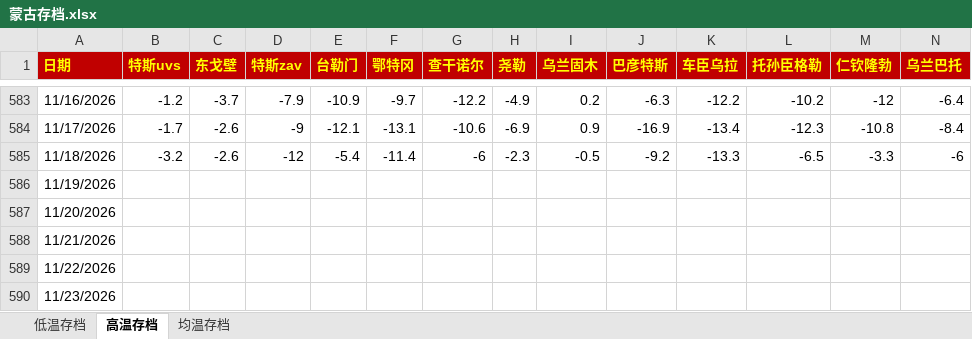
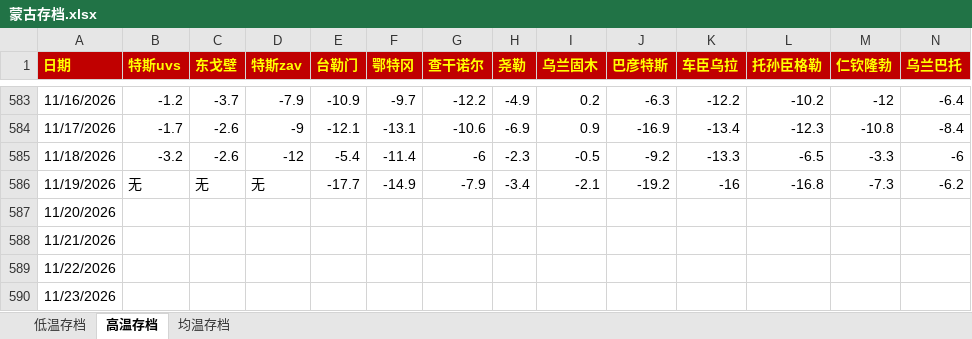
Before and after one commit to qkvkql/default, an Excel workbook: 气象/蒙古存档.xlsx, sheet 高温存档, drawn as a sheet; only a part is shown, gaps mark what is left out; values as stored, in another font and other column widths than the file's, no borders; the diff names each change by its address in the sheet, - before the commit and + after, or states it on an @@ line.

```diff
--- a/气象/蒙古存档.xlsx (sheet 高温存档)
+++ b/气象/蒙古存档.xlsx (sheet 高温存档)
-B586 (特斯uvs): (empty)
+B586 (特斯uvs): 无
-C586 (东戈壁): (empty)
+C586 (东戈壁): 无
-D586 (特斯zav): (empty)
+D586 (特斯zav): 无
-E586 (台勒门): (empty)
+E586 (台勒门): -17.7
-F586 (鄂特冈): (empty)
+F586 (鄂特冈): -14.9
-G586 (查干诺尔): (empty)
+G586 (查干诺尔): -7.9
-H586 (尧勒): (empty)
+H586 (尧勒): -3.4
-I586 (乌兰固木): (empty)
+I586 (乌兰固木): -2.1
-J586 (巴彦特斯): (empty)
+J586 (巴彦特斯): -19.2
-K586 (车臣乌拉): (empty)
+K586 (车臣乌拉): -16
-L586 (托孙臣格勒): (empty)
+L586 (托孙臣格勒): -16.8
-M586 (仁钦隆勃): (empty)
+M586 (仁钦隆勃): -7.3
-N586 (乌兰巴托): (empty)
+N586 (乌兰巴托): -6.2
```
Also changed, not shown: sheet 均温存档, sheet 低温存档, 气象/For_Python_站点信息和记录.xlsx, 1 other file.
